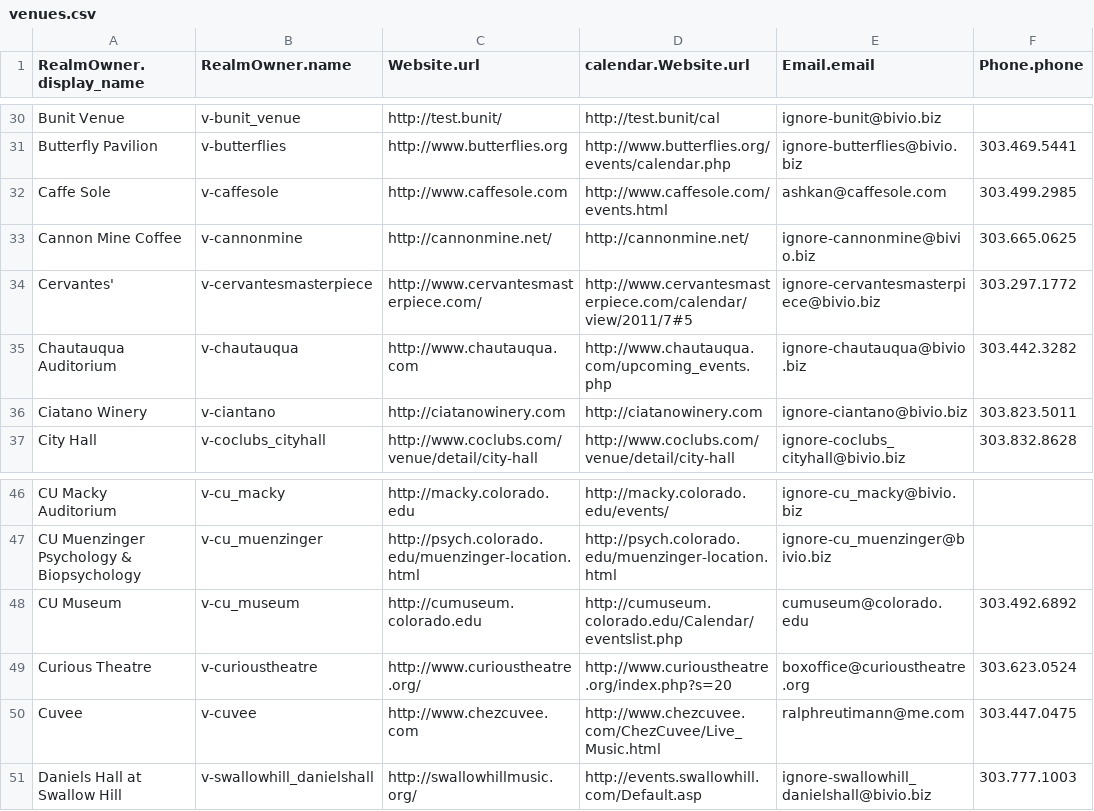
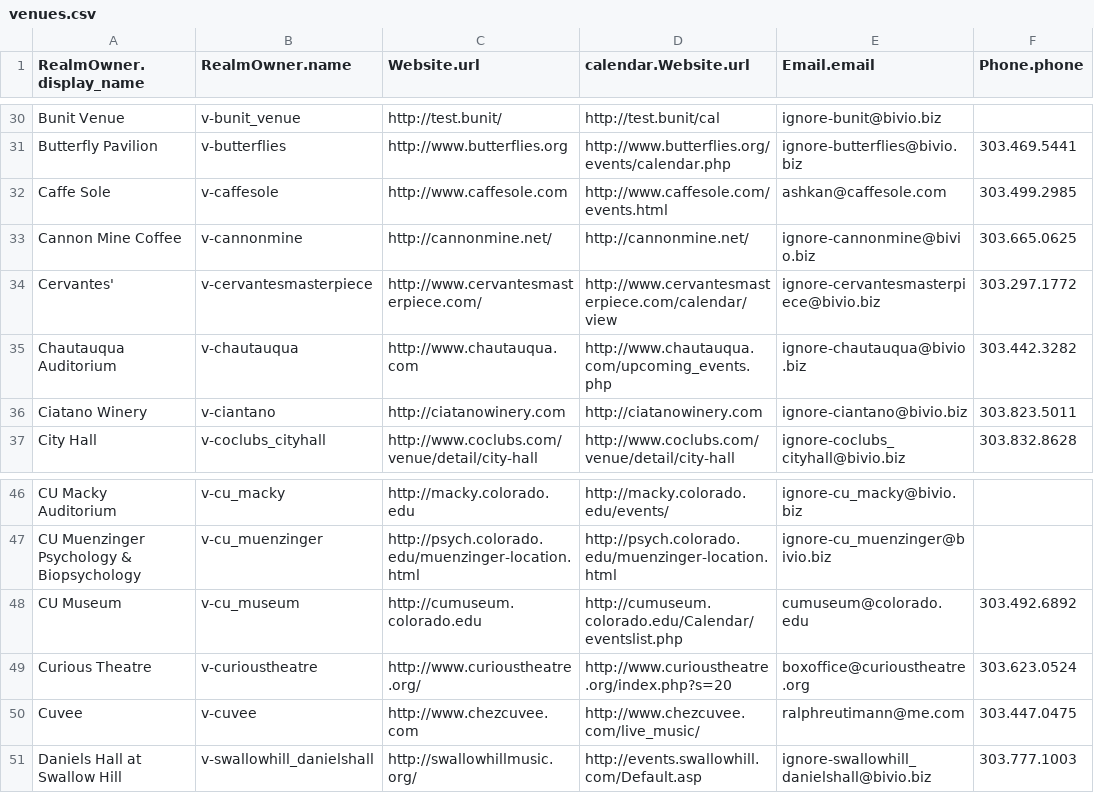
Before and after one commit to biviosoftware/perl-Cal54, a CSV file: files/cal54/ddl/venues.csv, drawn as a sheet; only a part is shown, gaps mark what is left out; the diff names each change by its address in the sheet, - before the commit and + after, or states it on an @@ line.

Commit message:
fixed urls

```diff
--- a/files/cal54/ddl/venues.csv
+++ b/files/cal54/ddl/venues.csv
-D34 (calendar.Website.url): http://www.cervantesmasterpiece.com/calendar/view/2011/7#5
+D34 (calendar.Website.url): http://www.cervantesmasterpiece.com/calendar/view
-D50 (calendar.Website.url): http://www.chezcuvee.com/ChezCuvee/Live_Music.html
+D50 (calendar.Website.url): http://www.chezcuvee.com/live_music/
```
